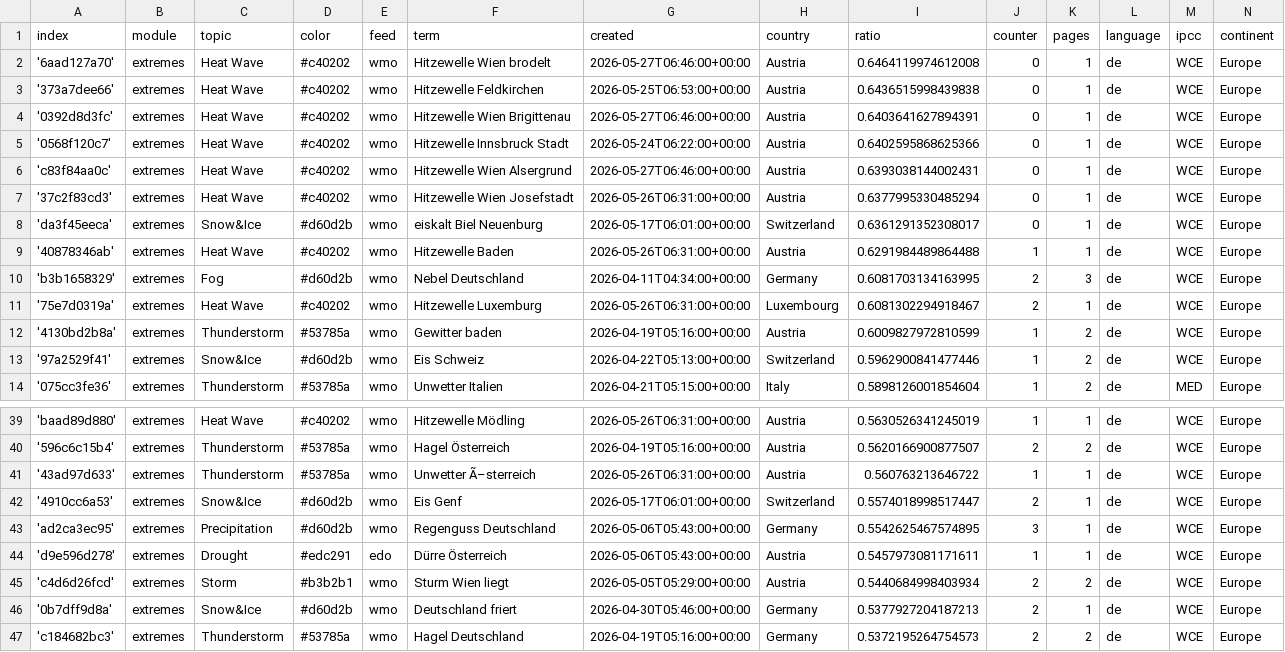
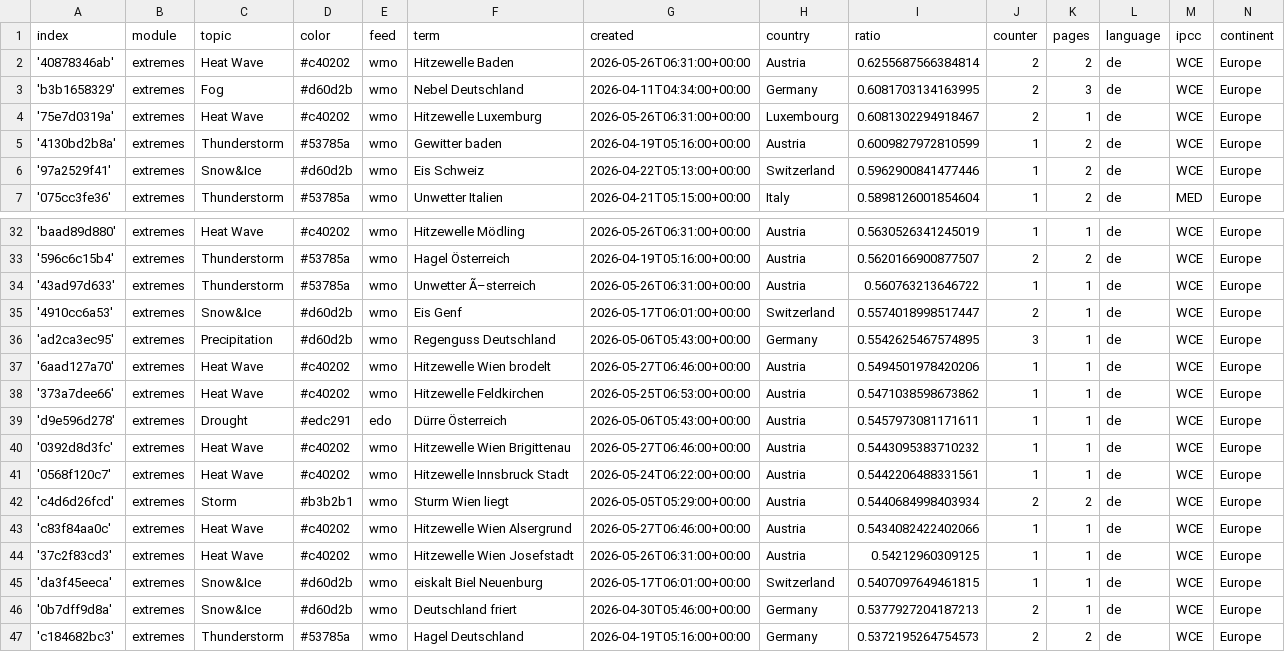
Before and after one commit to pg-ufr-news/germanExtremes, a CSV file: terms.csv, drawn as a sheet; only a part is shown, gaps mark what is left out.

```diff
--- a/terms.csv
+++ b/terms.csv
@@ -1,10 +1,3 @@
 index,module,topic,color,feed,term,created,country,ratio,counter,pages,language,ipcc,continent
-'6aad127a70',extremes,Heat Wave,#c40202,wmo,Hitzewelle Wien brodelt,2026-05-27T06:46:00+00:00,Austria,0.6464119974612008,0,1,de,WCE,Europe
-'373a7dee66',extremes,Heat Wave,#c40202,wmo,Hitzewelle Feldkirchen,2026-05-25T06:53:00+00:00,Austria,0.6436515998439838,0,1,de,WCE,Europe
-'0392d8d3fc',extremes,Heat Wave,#c40202,wmo,Hitzewelle Wien Brigittenau,2026-05-27T06:46:00+00:00,Austria,0.6403641627894391,0,1,de,WCE,Europe
-'0568f120c7',extremes,Heat Wave,#c40202,wmo,Hitzewelle Innsbruck Stadt,2026-05-24T06:22:00+00:00,Austria,0.6402595868625366,0,1,de,WCE,Europe
-'c83f84aa0c',extremes,Heat Wave,#c40202,wmo,Hitzewelle Wien Alsergrund,2026-05-27T06:46:00+00:00,Austria,0.6393038144002431,0,1,de,WCE,Europe
-'37c2f83cd3',extremes,Heat Wave,#c40202,wmo,Hitzewelle Wien Josefstadt,2026-05-26T06:31:00+00:00,Austria,0.6377995330485294,0,1,de,WCE,Europe
-'da3f45eeca',extremes,Snow&Ice,#d60d2b,wmo,eiskalt Biel Neuenburg,2026-05-17T06:01:00+00:00,Switzerland,0.6361291352308017,0,1,de,WCE,Europe
-'40878346ab',extremes,Heat Wave,#c40202,wmo,Hitzewelle Baden,2026-05-26T06:31:00+00:00,Austria,0.6291984489864488,1,1,de,WCE,Europe
+'40878346ab',extremes,Heat Wave,#c40202,wmo,Hitzewelle Baden,2026-05-26T06:31:00+00:00,Austria,0.6255687566384814,2,2,de,WCE,Europe
 'b3b1658329',extremes,Fog,#d60d2b,wmo,Nebel Deutschland,2026-04-11T04:34:00+00:00,Germany,0.6081703134163995,2,3,de,WCE,Europe
@@ -43,4 +36,11 @@ index,module,topic,color,feed,term,created,country,ratio,counter,pages,language,
 'ad2ca3ec95',extremes,Precipitation,#d60d2b,wmo,Regenguss Deutschland,2026-05-06T05:43:00+00:00,Germany,0.5542625467574895,3,1,de,WCE,Europe
+'6aad127a70',extremes,Heat Wave,#c40202,wmo,Hitzewelle Wien brodelt,2026-05-27T06:46:00+00:00,Austria,0.5494501978420206,1,1,de,WCE,Europe
+'373a7dee66',extremes,Heat Wave,#c40202,wmo,Hitzewelle Feldkirchen,2026-05-25T06:53:00+00:00,Austria,0.5471038598673862,1,1,de,WCE,Europe
 'd9e596d278',extremes,Drought,#edc291,edo,Dürre Österreich,2026-05-06T05:43:00+00:00,Austria,0.5457973081171611,1,1,de,WCE,Europe
+'0392d8d3fc',extremes,Heat Wave,#c40202,wmo,Hitzewelle Wien Brigittenau,2026-05-27T06:46:00+00:00,Austria,0.5443095383710232,1,1,de,WCE,Europe
+'0568f120c7',extremes,Heat Wave,#c40202,wmo,Hitzewelle Innsbruck Stadt,2026-05-24T06:22:00+00:00,Austria,0.5442206488331561,1,1,de,WCE,Europe
 'c4d6d26fcd',extremes,Storm,#b3b2b1,wmo,Sturm Wien liegt,2026-05-05T05:29:00+00:00,Austria,0.5440684998403934,2,2,de,WCE,Europe
+'c83f84aa0c',extremes,Heat Wave,#c40202,wmo,Hitzewelle Wien Alsergrund,2026-05-27T06:46:00+00:00,Austria,0.5434082422402066,1,1,de,WCE,Europe
+'37c2f83cd3',extremes,Heat Wave,#c40202,wmo,Hitzewelle Wien Josefstadt,2026-05-26T06:31:00+00:00,Austria,0.54212960309125,1,1,de,WCE,Europe
+'da3f45eeca',extremes,Snow&Ice,#d60d2b,wmo,eiskalt Biel Neuenburg,2026-05-17T06:01:00+00:00,Switzerland,0.5407097649461815,1,1,de,WCE,Europe
 '0b7dff9d8a',extremes,Snow&Ice,#d60d2b,wmo,Deutschland friert,2026-04-30T05:46:00+00:00,Germany,0.5377927204187213,2,1,de,WCE,Europe
```
Also changed, not shown: cxsv/news_2026_05.csv.
